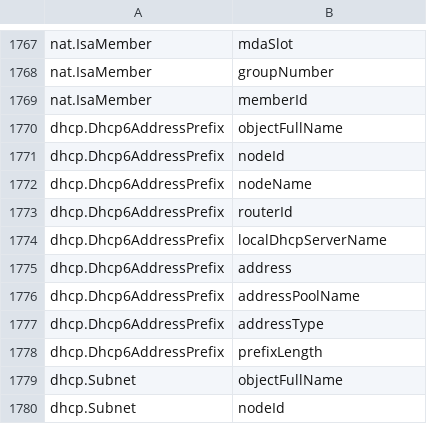
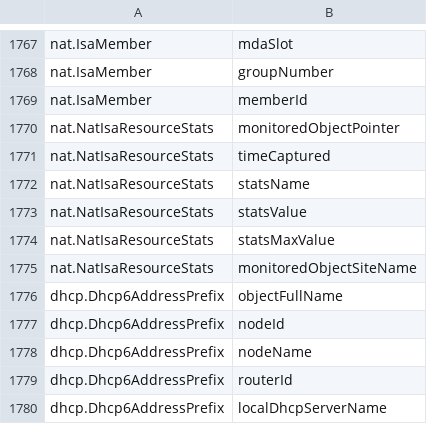
Before and after one commit to yeongwei/alu5620sam_datastage, a CSV file: cfg/csv_lookup.csv, drawn as a sheet; only a part is shown, gaps mark what is left out; the shorter side is filled out with more unchanged rows.

```diff
--- a/cfg/csv_lookup.csv
+++ b/cfg/csv_lookup.csv
@@ -1769,2 +1769,8 @@ nat.IsaMember,groupNumber
 nat.IsaMember,memberId
+nat.NatIsaResourceStats,monitoredObjectPointer
+nat.NatIsaResourceStats,timeCaptured
+nat.NatIsaResourceStats,statsName
+nat.NatIsaResourceStats,statsValue
+nat.NatIsaResourceStats,statsMaxValue
+nat.NatIsaResourceStats,monitoredObjectSiteName
 dhcp.Dhcp6AddressPrefix,objectFullName
```
Also changed, not shown: cfg/filter_lookup.csv, cfg/makekey_lookup.csv, 3 other files.
